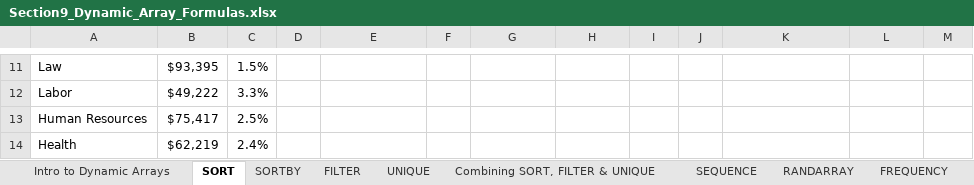
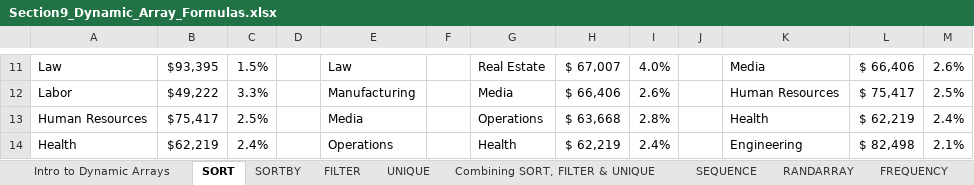
Before and after one commit to jorgeluissoto/Maven_Analytics_course, an Excel workbook: Excel Demo Workbooks/Section9_Dynamic_Array_Formulas.xlsx, sheet SORT, drawn as a sheet; only a part is shown, gaps mark what is left out; values as stored, in another font and other column widths than the file's, no borders; the diff covers the shown part only; the diff names each change by its address in the sheet, - before the commit and + after, or states it on an @@ line.

```diff
--- a/Excel Demo Workbooks/Section9_Dynamic_Array_Formulas.xlsx (sheet SORT)
+++ b/Excel Demo Workbooks/Section9_Dynamic_Array_Formulas.xlsx (sheet SORT)
-E11: (empty)
+E11: Law
-G11: (empty)
+G11: Real Estate
-H11: (empty)
+H11: $ 67,007
-I11: (empty)
+I11: 4.0%
-K11: (empty)
+K11: Media
-L11: (empty)
+L11: $ 66,406
-M11: (empty)
+M11: 2.6%
-E12: (empty)
+E12: Manufacturing
-G12: (empty)
+G12: Media
-H12: (empty)
+H12: $ 66,406
-I12: (empty)
+I12: 2.6%
-K12: (empty)
+K12: Human Resources
-L12: (empty)
+L12: $ 75,417
-M12: (empty)
+M12: 2.5%
-E13: (empty)
+E13: Media
-G13: (empty)
+G13: Operations
-H13: (empty)
+H13: $ 63,668
-I13: (empty)
+I13: 2.8%
-K13: (empty)
+K13: Health
-L13: (empty)
+L13: $ 62,219
-M13: (empty)
+M13: 2.4%
-E14: (empty)
+E14: Operations
-G14: (empty)
+G14: Health
-H14: (empty)
+H14: $ 62,219
-I14: (empty)
+I14: 2.4%
-K14: (empty)
+K14: Engineering
-L14: (empty)
+L14: $ 82,498
-M14: (empty)
+M14: 2.1%
```
Also changed, not shown: 91 edited cells elsewhere in this sheet, sheet Intro to Dynamic Arrays, 2 other files.
